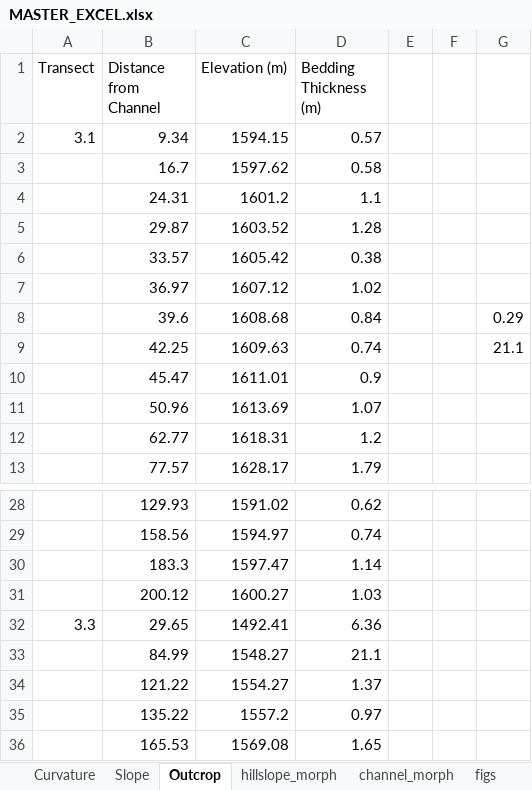
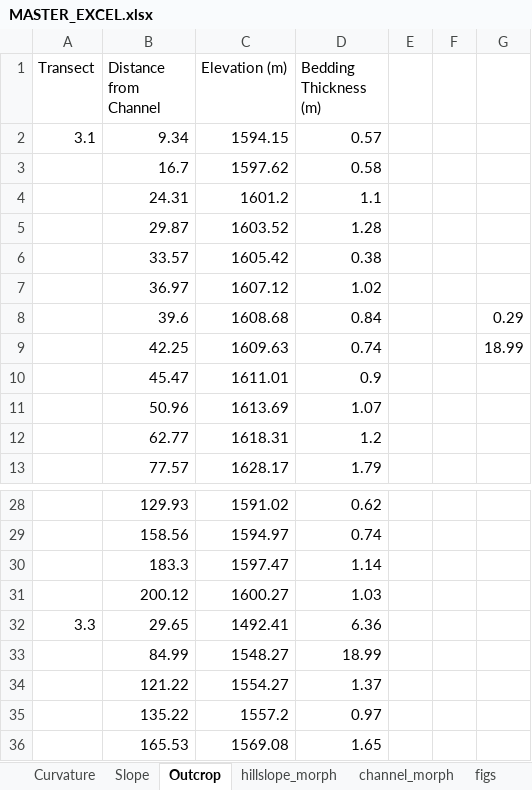
Before and after one commit to y05emite-sam/hillslope-project, an Excel workbook: data/MASTER_EXCEL.xlsx, sheet Outcrop, drawn as a sheet; only a part is shown, gaps mark what is left out; values as stored, in another font and other column widths than the file's, no borders; the diff names each change by its address in the sheet, - before the commit and + after, or states it on an @@ line.

Commit message:
BedThicknessImage
In Figures

```diff
--- a/data/MASTER_EXCEL.xlsx (sheet Outcrop)
+++ b/data/MASTER_EXCEL.xlsx (sheet Outcrop)
-G9: 21.1
+G9: 18.99
-D33 (Bedding Thickness (m)): 21.1
+D33 (Bedding Thickness (m)): 18.99
```
Also changed, not shown: sheet hillslope_morph, charts or pictures, 1 other file.
